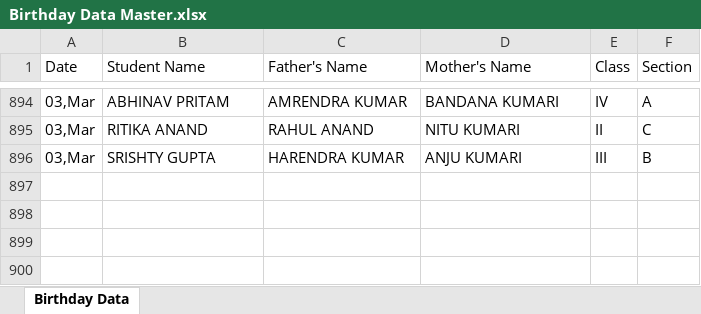
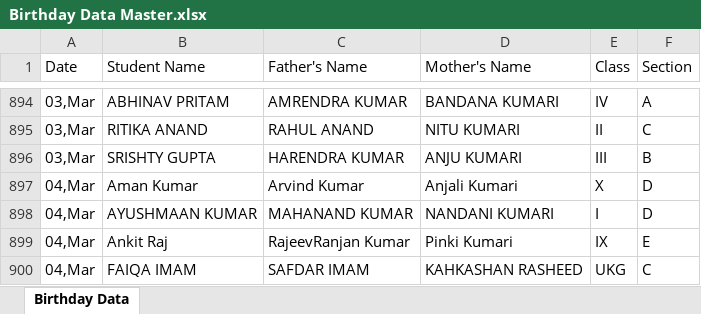
Before and after one commit to pranavsharma-io/HTML, an Excel workbook: Birthday Data Master.xlsx, sheet Birthday Data, drawn as a sheet; only a part is shown, gaps mark what is left out; values as stored, in another font and other column widths than the file's, no borders; the diff names each change by its address in the sheet, - before the commit and + after, or states it on an @@ line.

Commit message:
Automated data scrape and format for 2026-03-01

```diff
--- a/Birthday Data Master.xlsx (sheet Birthday Data)
+++ b/Birthday Data Master.xlsx (sheet Birthday Data)
+row 897: 04,Mar | Aman Kumar | Arvind Kumar | Anjali Kumari | X | D
+row 898: 04,Mar | AYUSHMAAN KUMAR | MAHANAND KUMAR | NANDANI KUMARI | I | D
+row 899: 04,Mar | Ankit Raj | RajeevRanjan Kumar | Pinki Kumari | IX | E
+row 900: 04,Mar | FAIQA IMAM | SAFDAR IMAM | KAHKASHAN RASHEED | UKG | C
```
Also changed, not shown: 2 other files.
